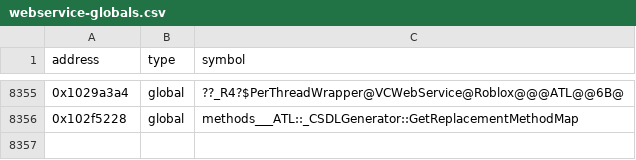
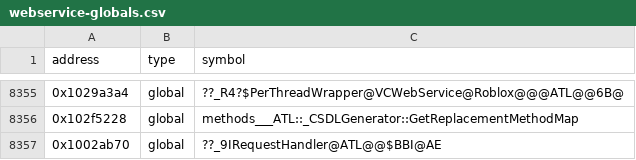
Before and after one commit to Iaying6564/OpenRBX, a CSV file: reccmp/webservice-globals.csv, drawn as a sheet; only a part is shown, gaps mark what is left out.

Commit message:
Name the ATL IRequestHandler peer thunk

```diff
--- a/reccmp/webservice-globals.csv
+++ b/reccmp/webservice-globals.csv
@@ -8356 +8356,2 @@ address,type,symbol
 0x102f5228,global,methods___ATL::_CSDLGenerator::GetReplacementMethodMap
+0x1002ab70,global,??_9IRequestHandler@ATL@@$BBI@AE
```
